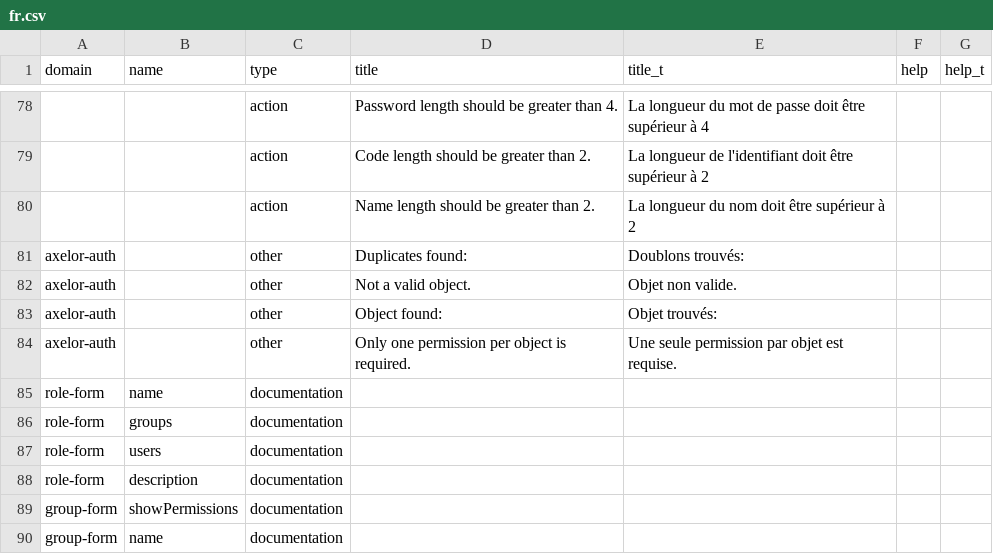
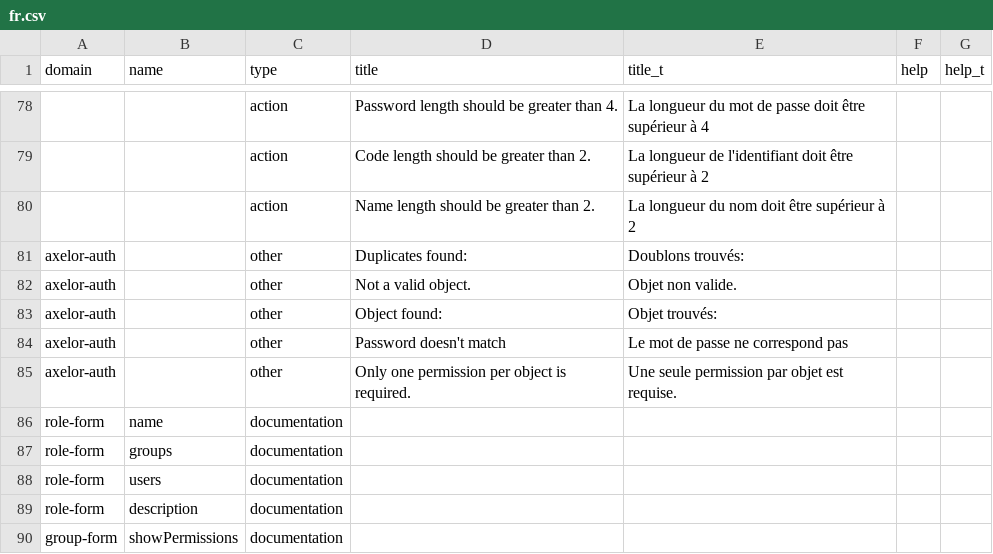
Before and after one commit to axelor/axelor-open-platform, a CSV file: axelor-auth/src/main/resources/i18n/fr.csv, drawn as a sheet; only a part is shown, gaps mark what is left out; the shorter side is filled out with more unchanged rows.

Commit message:
Fixed addError in response issue. Added translation.

```diff
--- a/axelor-auth/src/main/resources/i18n/fr.csv
+++ b/axelor-auth/src/main/resources/i18n/fr.csv
@@ -83,2 +83,3 @@
 "axelor-auth",,"other","Object found:","Objet trouvés:",,
+"axelor-auth",,"other","Password doesn't match","Le mot de passe ne correspond pas",,
 "axelor-auth",,"other","Only one permission per object is required.","Une seule permission par objet est requise.",,
```
Also changed, not shown: 1 other file.
